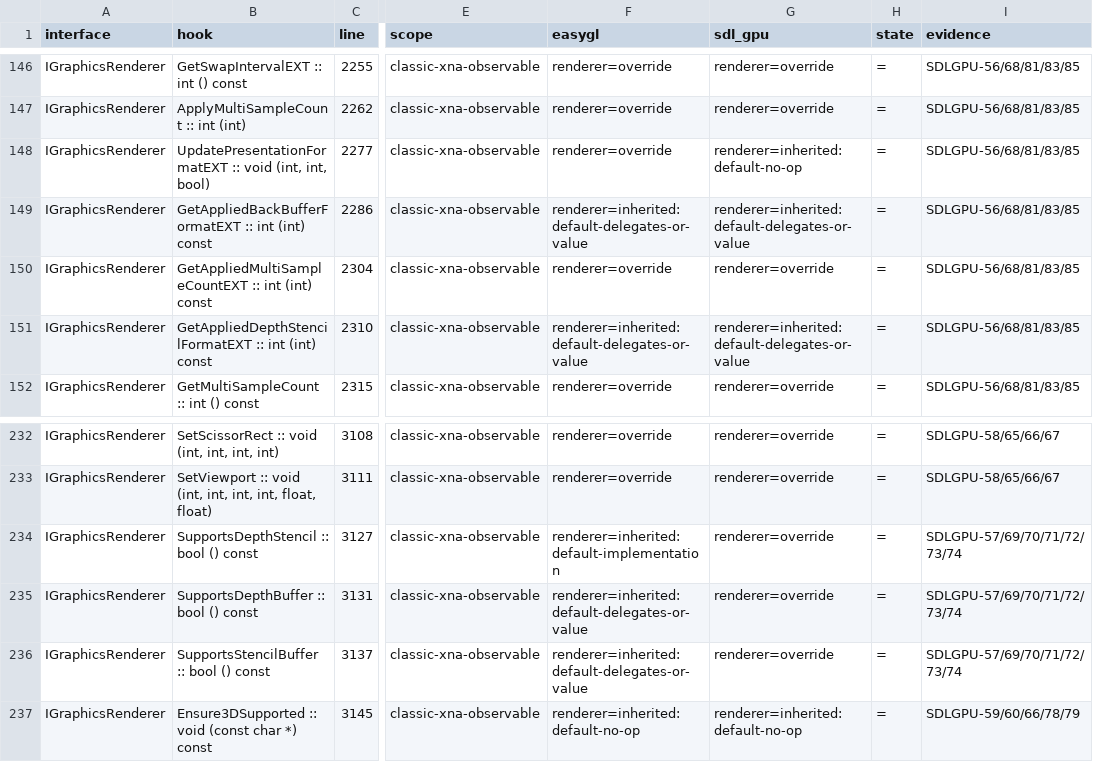
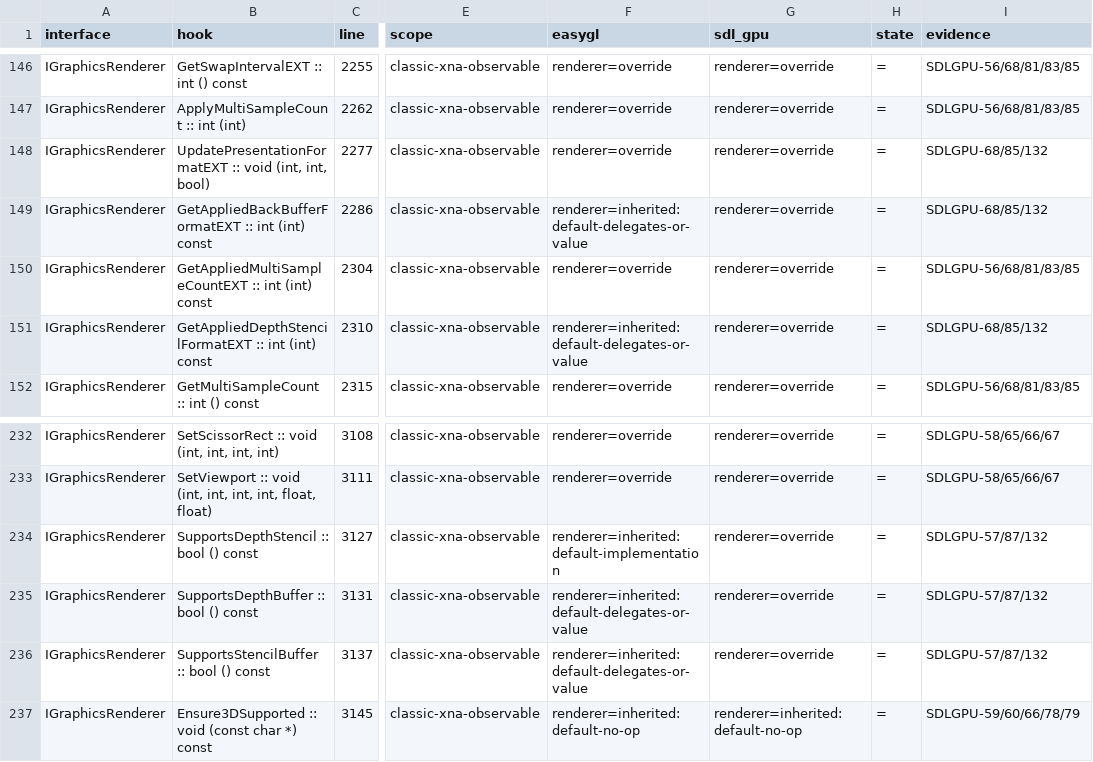
Before and after one commit to libcna/cna, a CSV file: plans/sdlgpu_renderer_contract_audit.csv, drawn as a sheet; only a part is shown, gaps mark what is left out; the diff names each change by its address in the sheet, - before the commit and + after, or states it on an @@ line.

Commit message:
fix(SDLGPU-132): apply backbuffer depth formats

```diff
--- a/plans/sdlgpu_renderer_contract_audit.csv
+++ b/plans/sdlgpu_renderer_contract_audit.csv
-G148 (sdl_gpu): renderer=inherited:default-no-op
+G148 (sdl_gpu): renderer=override
-I148:I149 (evidence): SDLGPU-56/68/81/83/85
+I148:I149 (evidence): SDLGPU-68/85/132
-G149 (sdl_gpu): renderer=inherited:default-delegates-or-value
+G149 (sdl_gpu): renderer=override
-G151 (sdl_gpu): renderer=inherited:default-delegates-or-value
+G151 (sdl_gpu): renderer=override
-I151 (evidence): SDLGPU-56/68/81/83/85
+I151 (evidence): SDLGPU-68/85/132
-I234:I236 (evidence): SDLGPU-57/69/70/71/72/73/74
+I234:I236 (evidence): SDLGPU-57/87/132
```
Also changed, not shown: 8 other files.
